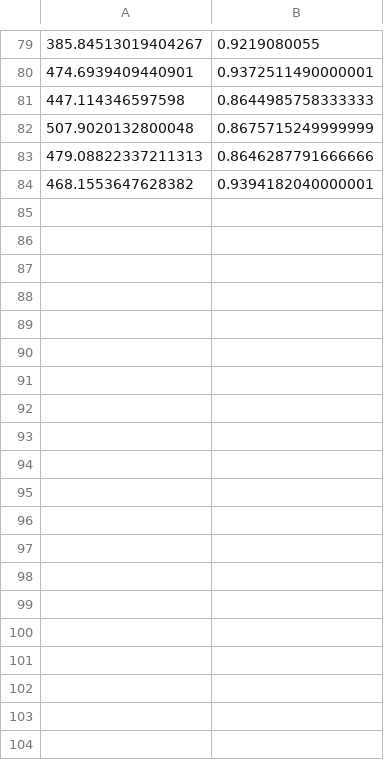
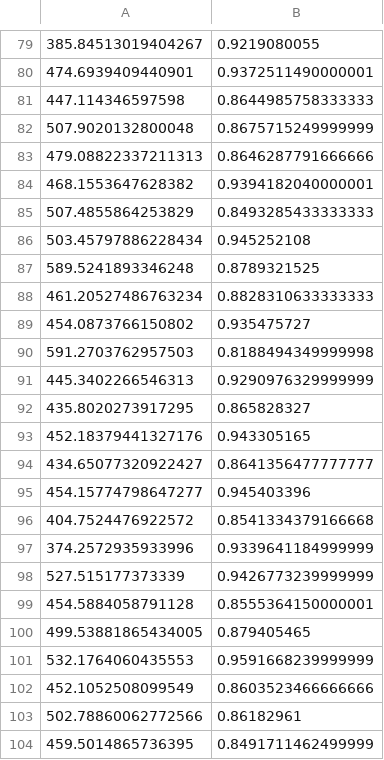
Before and after one commit to Simula-COMPLEX/pure, a CSV file: experiments_results_for_rq2.csv, drawn as a sheet; only a part is shown, gaps mark what is left out; the diff covers the shown part only; the diff names each change by its address in the sheet, - before the commit and + after, or states it on an @@ line.

```diff
--- a/experiments_results_for_rq2.csv
+++ b/experiments_results_for_rq2.csv
+row 85: 507.4855864253829 | 0.8493285433333333
+row 86: 503.45797886228434 | 0.945252108
+row 87: 589.5241893346248 | 0.8789321525
+row 88: 461.20527486763234 | 0.8828310633333333
+row 89: 454.0873766150802 | 0.935475727
+row 90: 591.2703762957503 | 0.8188494349999998
+row 91: 445.3402266546313 | 0.9290976329999999
+row 92: 435.8020273917295 | 0.865828327
+row 93: 452.18379441327176 | 0.943305165
+row 94: 434.65077320922427 | 0.8641356477777777
+row 95: 454.15774798647277 | 0.945403396
+row 96: 404.7524476922572 | 0.8541334379166668
+row 97: 374.2572935933996 | 0.9339641184999999
+row 98: 527.515177373339 | 0.9426773239999999
+row 99: 454.5884058791128 | 0.8555364150000001
+row 100: 499.53881865434005 | 0.879405465
+row 101: 532.1764060435553 | 0.9591668239999999
+row 102: 452.1052508099549 | 0.8603523466666666
+row 103: 502.78860062772566 | 0.86182961
+row 104: 459.5014865736395 | 0.8491711462499999
```
Also changed, not shown: 16 added rows elsewhere in this file, 3 other files.
